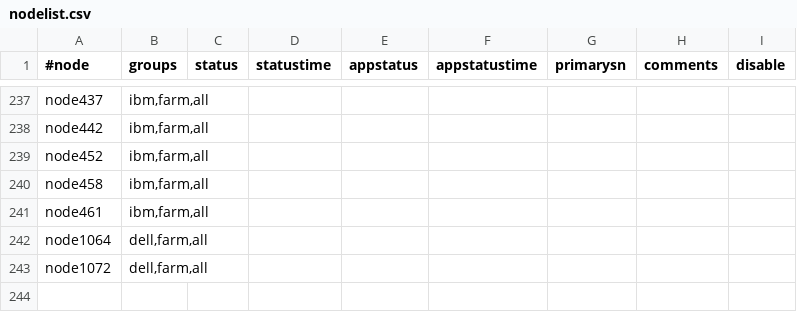
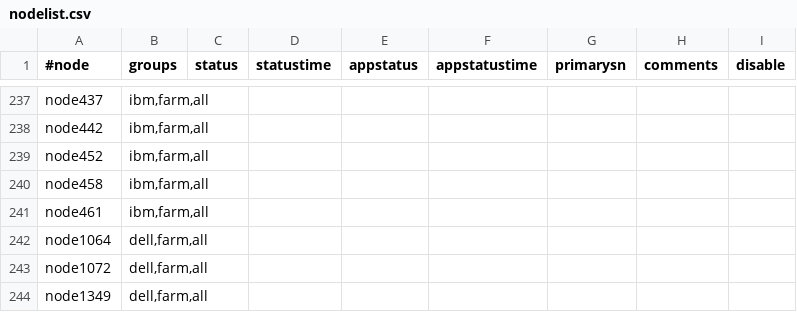
Before and after one commit to broadinstitute/APSGhistory, a CSV file: xcat2/tables/nodelist.csv, drawn as a sheet; only a part is shown, gaps mark what is left out; the diff names each change by its address in the sheet, - before the commit and + after, or states it on an @@ line.

```diff
--- a/xcat2/tables/nodelist.csv
+++ b/xcat2/tables/nodelist.csv
+row 244: node1349 | dell,farm,all
```
Also changed, not shown: xcat2/tables/hosts.csv, xcat2/tables/mac.csv, 1 other file.
